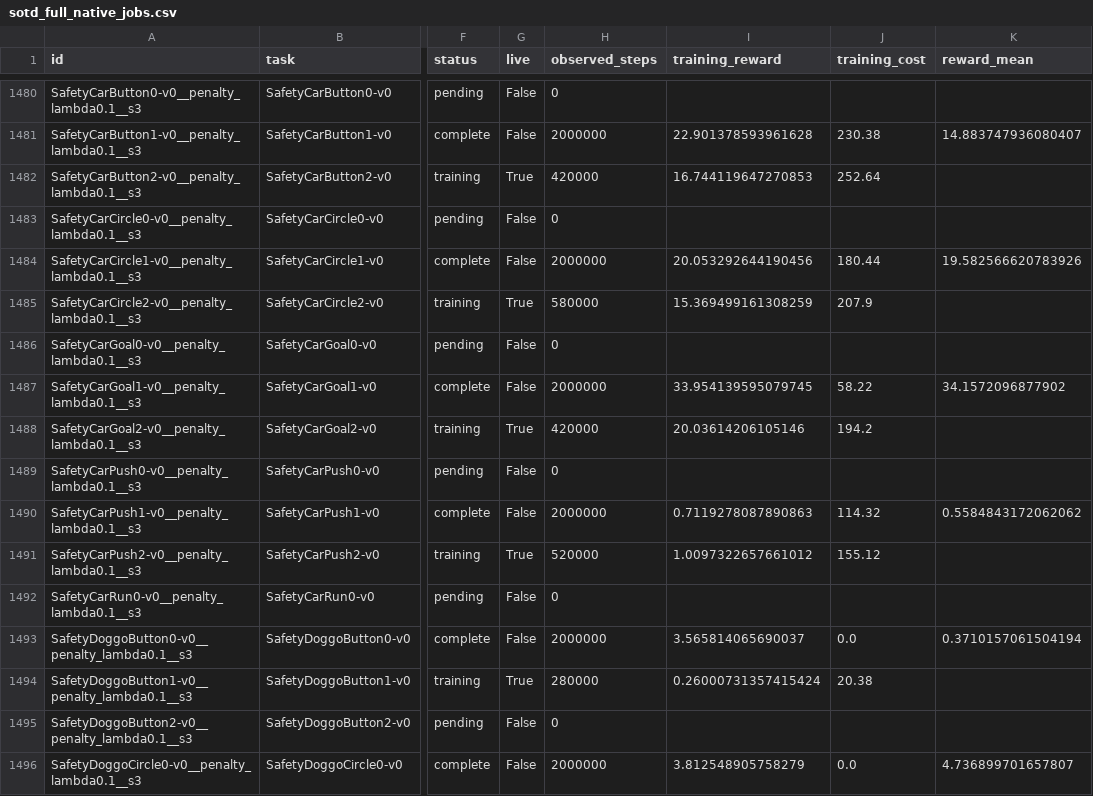
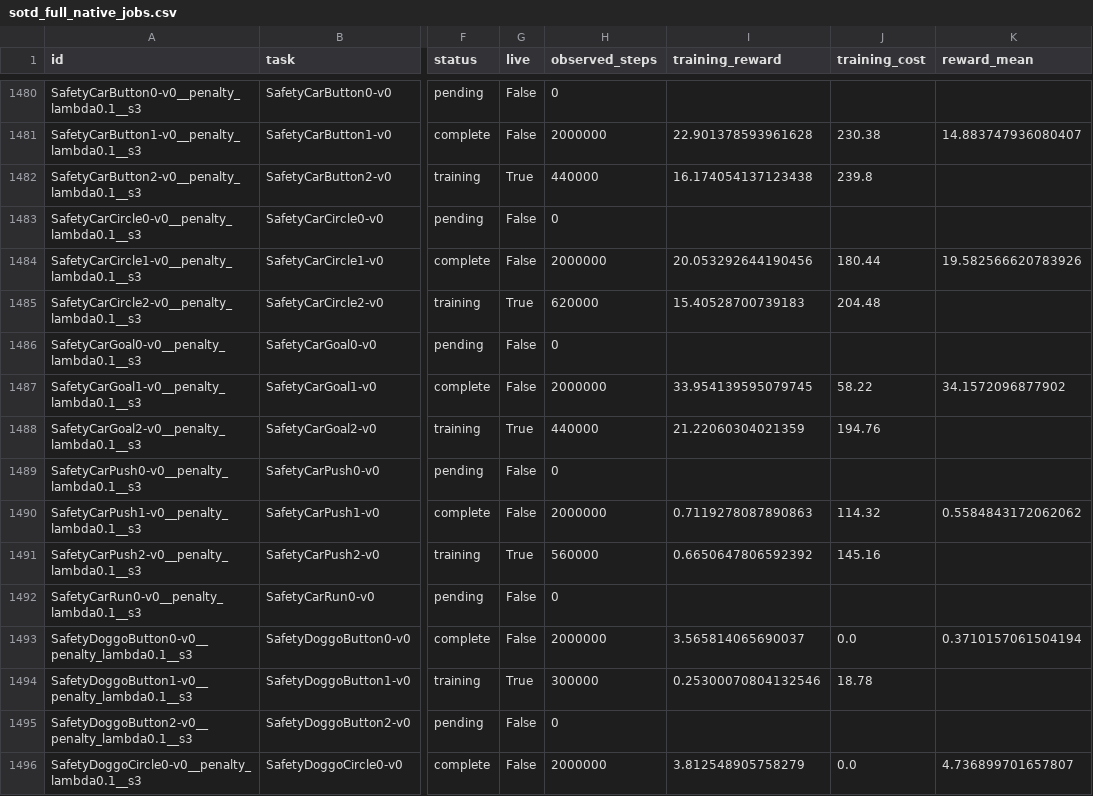
Before and after one commit to asimfish/safeot-dashboard, a CSV file: sotd_full_native_jobs.csv, drawn as a sheet; only a part is shown, gaps mark what is left out; the diff covers the shown part only; the diff names each change by its address in the sheet, - before the commit and + after, or states it on an @@ line.

```diff
--- a/sotd_full_native_jobs.csv
+++ b/sotd_full_native_jobs.csv
-H1482 (observed_steps): 420000
+H1482 (observed_steps): 440000
-I1482 (training_reward): 16.744119647270853
+I1482 (training_reward): 16.174054137123438
-J1482 (training_cost): 252.64
+J1482 (training_cost): 239.8
-H1485 (observed_steps): 580000
+H1485 (observed_steps): 620000
-I1485 (training_reward): 15.369499161308259
+I1485 (training_reward): 15.40528700739183
-J1485 (training_cost): 207.9
+J1485 (training_cost): 204.48
-H1488 (observed_steps): 420000
+H1488 (observed_steps): 440000
-I1488 (training_reward): 20.03614206105146
+I1488 (training_reward): 21.22060304021359
-J1488 (training_cost): 194.2
+J1488 (training_cost): 194.76
-H1491 (observed_steps): 520000
+H1491 (observed_steps): 560000
-I1491 (training_reward): 1.0097322657661012
+I1491 (training_reward): 0.6650647806592392
-J1491 (training_cost): 155.12
+J1491 (training_cost): 145.16
-H1494 (observed_steps): 280000
+H1494 (observed_steps): 300000
-I1494 (training_reward): 0.26000731357415424
+I1494 (training_reward): 0.25300070804132546
-J1494 (training_cost): 20.38
+J1494 (training_cost): 18.78
```
Also changed, not shown: 102 edited cells elsewhere in this file, sotd_all_tasks.csv, 35 other files.
